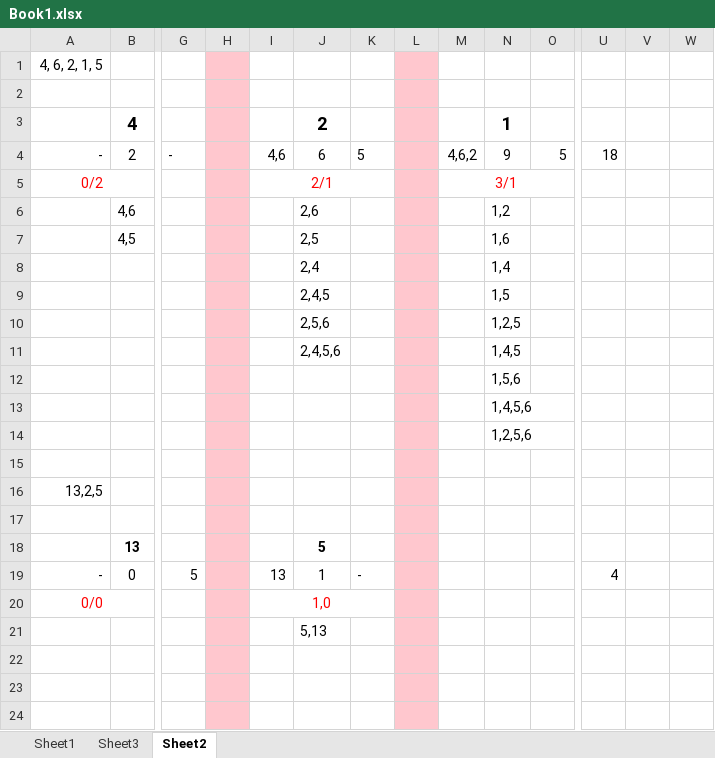
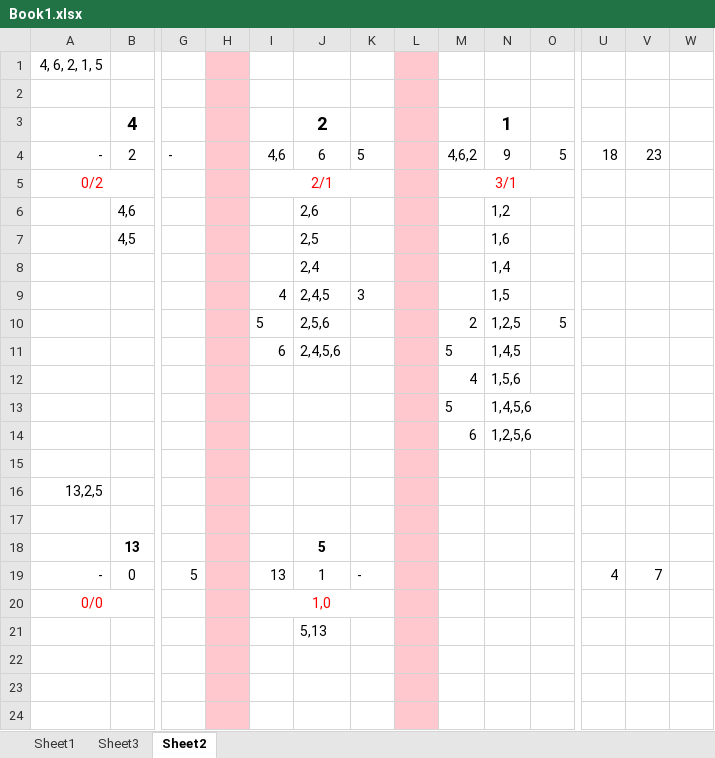
Before and after one commit to kashifatiq/Tests, an Excel workbook: Problems/Chromium/Book1.xlsx, sheet Sheet2, drawn as a sheet; only a part is shown, gaps mark what is left out; values as stored, in another font and other column widths than the file's, no borders; conditional formats not drawn; removed rows and columns are numbered as before the commit, all else as after; rows hold the shown columns only; the diff covers the shown part only; the diff names each change by its address in the sheet, - before the commit and + after, or states it on an @@ line.

```diff
--- a/Problems/Chromium/Book1.xlsx (sheet Sheet2)
+++ b/Problems/Chromium/Book1.xlsx (sheet Sheet2)
-V4: (empty)
+V4: 23
-I9: (empty)
+I9: 4
-K9: (empty)
+K9: 3
-row 10:  |  |  |  |  | 2,5,6 |  |  |  | 1,2,5
-row 11:  |  |  |  |  | 2,4,5,6 |  |  |  | 1,4,5
-row 12:  |  |  |  |  |  |  |  |  | 1,5,6
-row 13:  |  |  |  |  |  |  |  |  | 1,4,5,6
-row 14:  |  |  |  |  |  |  |  |  | 1,2,5,6
+row 10:  |  |  |  | 5 | 2,5,6 |  |  | 2 | 1,2,5 | 5
+row 11:  |  |  |  | 6 | 2,4,5,6 |  |  | 5 | 1,4,5
+row 12:  |  |  |  |  |  |  |  | 4 | 1,5,6
+row 13:  |  |  |  |  |  |  |  | 5 | 1,4,5,6
+row 14:  |  |  |  |  |  |  |  | 6 | 1,2,5,6
-V19: (empty)
+V19: 7
```
Also changed, not shown: 44 added rows, 3 removed rows and 6 edited cells elsewhere in this sheet, 3 other files.
